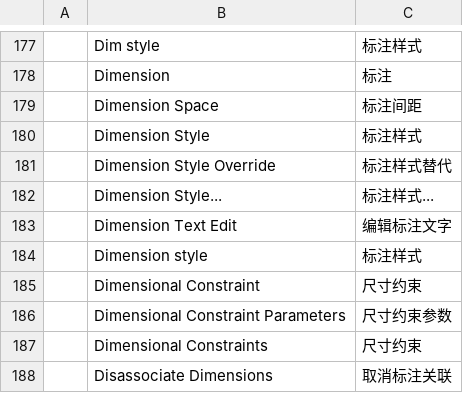
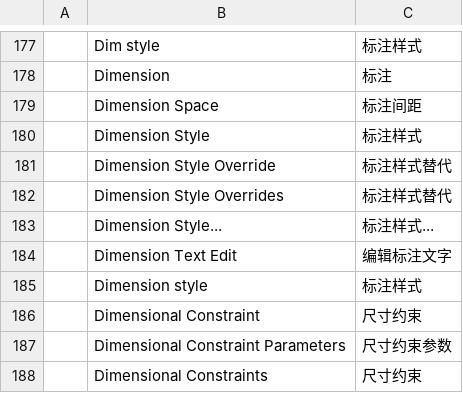
Before and after one commit to storytold/cadcraft, a TSV file: crates/ui-egui/src/i18n/zh.tsv, drawn as a sheet; only a part is shown, gaps mark what is left out; the shorter side is filled out with more unchanged rows; the diff names each change by its address in the sheet, - before the commit and + after, or states it on an @@ line.

```diff
--- a/crates/ui-egui/src/i18n/zh.tsv
+++ b/crates/ui-egui/src/i18n/zh.tsv
+row 182:  | Dimension Style Overrides | 标注样式替代
```
Also changed, not shown: crates/ui-egui/src/i18n/uk.tsv, 12 other files.
